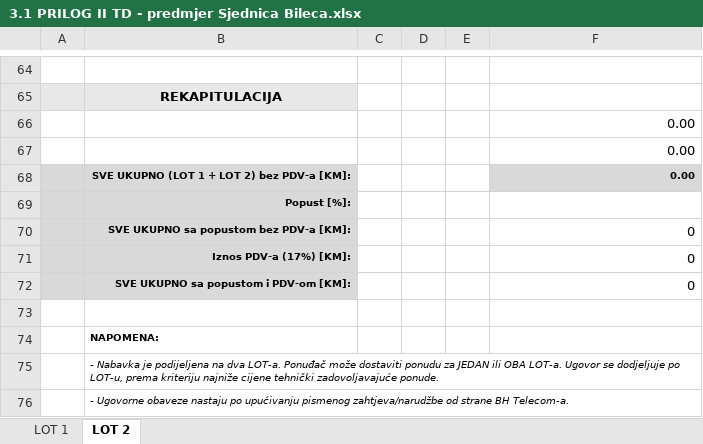
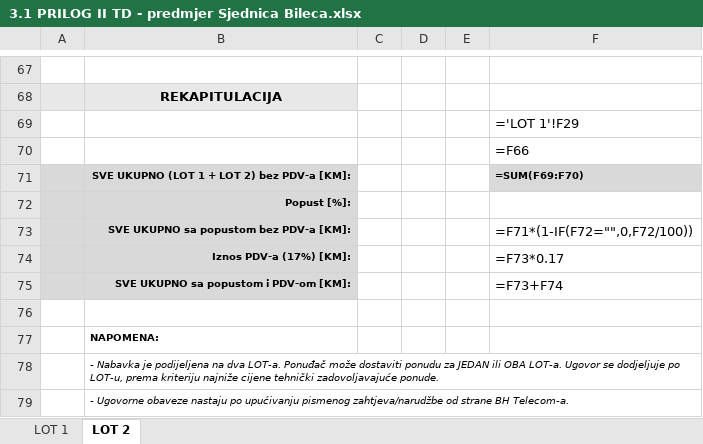
Before and after one commit to ruledicaprio/sjednica-hybrid-solar, an Excel workbook: bht-sjednica-final-review/TD-OUTPUT/3.1 PRILOG II TD - predmjer Sjednica Bileca.xlsx, sheet LOT 2, drawn as a sheet; only a part is shown, gaps mark what is left out; values as stored, in another font and other column widths than the file's, no borders; formulas without a stored value are shown as written; addresses are those after the commit; the diff covers the shown part only; the diff names each change by its address in the sheet, - before the commit and + after, or states it on an @@ line.

```diff
--- a/bht-sjednica-final-review/TD-OUTPUT/3.1 PRILOG II TD - predmjer Sjednica Bileca.xlsx (sheet LOT 2)
+++ b/bht-sjednica-final-review/TD-OUTPUT/3.1 PRILOG II TD - predmjer Sjednica Bileca.xlsx (sheet LOT 2)
-F69: 0.00
+F69: ='LOT 1'!F29
-F70: 0.00
+F70: =F66
-F71: 0.00
+F71: =SUM(F69:F70)
-F73: 0
+F73: =F71*(1-IF(F72="",0,F72/100))
-F74: 0
+F74: =F73*0.17
-F75: 0
+F75: =F73+F74
```
Also changed, not shown: 3 added rows and 51 edited cells elsewhere in this sheet, sheet LOT 1, 18 other files.
